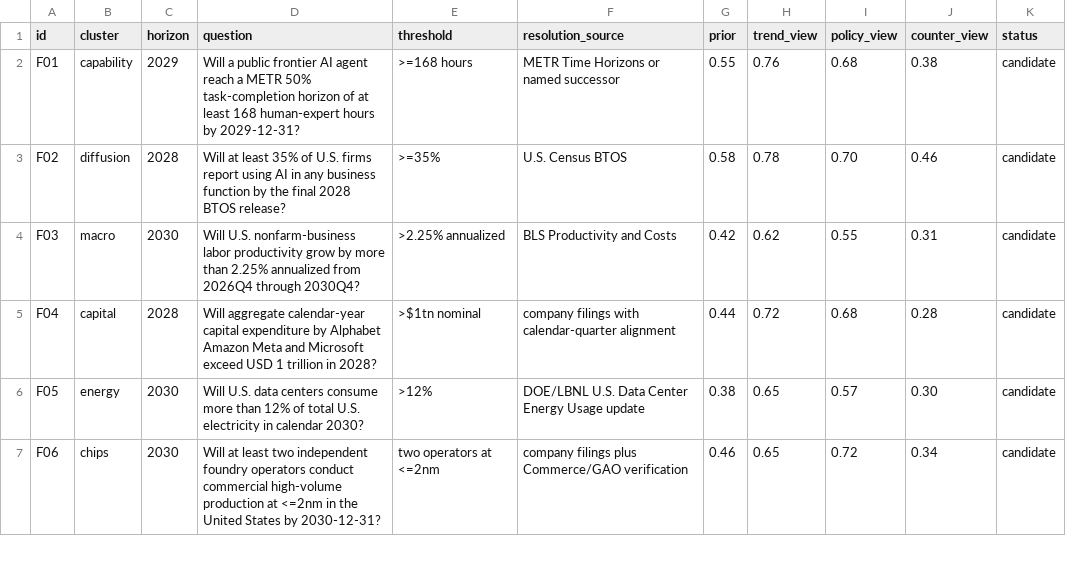
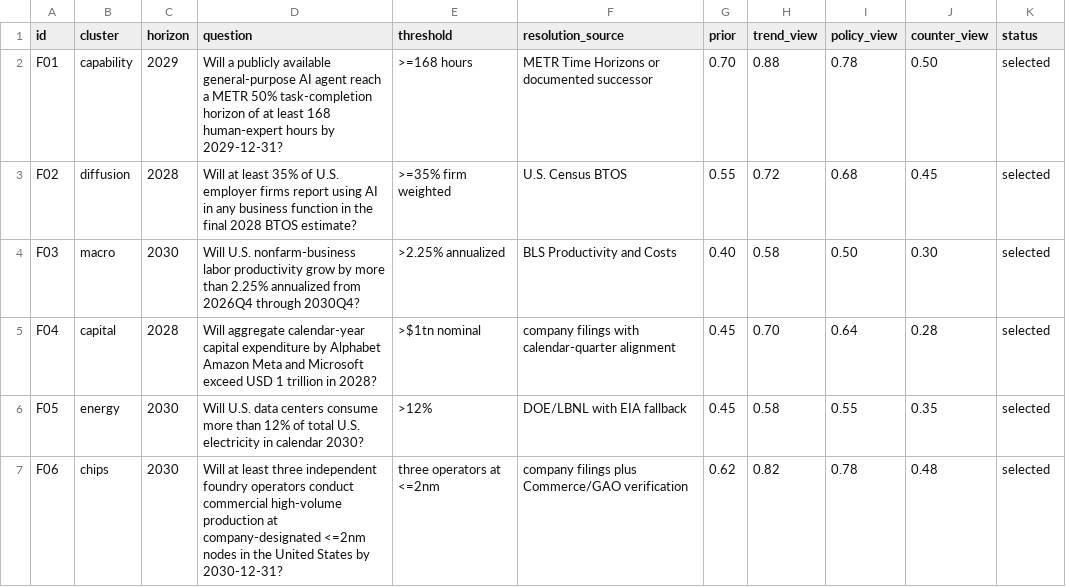
Before and after one commit to JoaoPauloZangrandi/Bridgewater-Forecast, a CSV file: data/forecast_candidates.csv, drawn as a sheet; only a part is shown; the diff covers the shown part only.

```diff
--- a/data/forecast_candidates.csv
+++ b/data/forecast_candidates.csv
@@ -1,7 +1,7 @@
 id,cluster,horizon,question,threshold,resolution_source,prior,trend_view,policy_view,counter_view,status
-F01,capability,2029,"Will a public frontier AI agent reach a METR 50% task-completion horizon of at least 168 human-expert hours by 2029-12-31?",">=168 hours","METR Time Horizons or named successor",0.55,0.76,0.68,0.38,candidate
-F02,diffusion,2028,"Will at least 35% of U.S. firms report using AI in any business function by the final 2028 BTOS release?",">=35%","U.S. Census BTOS",0.58,0.78,0.70,0.46,candidate
-F03,macro,2030,"Will U.S. nonfarm-business labor productivity grow by more than 2.25% annualized from 2026Q4 through 2030Q4?",">2.25% annualized","BLS Productivity and Costs",0.42,0.62,0.55,0.31,candidate
-F04,capital,2028,"Will aggregate calendar-year capital expenditure by Alphabet Amazon Meta and Microsoft exceed USD 1 trillion in 2028?",">$1tn nominal","company filings with calendar-quarter alignment",0.44,0.72,0.68,0.28,candidate
-F05,energy,2030,"Will U.S. data centers consume more than 12% of total U.S. electricity in calendar 2030?",">12%","DOE/LBNL U.S. Data Center Energy Usage update",0.38,0.65,0.57,0.30,candidate
-F06,chips,2030,"Will at least two independent foundry operators conduct commercial high-volume production at <=2nm in the United States by 2030-12-31?","two operators at <=2nm","company filings plus Commerce/GAO verification",0.46,0.65,0.72,0.34,candidate
+F01,capability,2029,"Will a publicly available general-purpose AI agent reach a METR 50% task-completion horizon of at least 168 human-expert hours by 2029-12-31?",">=168 hours","METR Time Horizons or documented successor",0.70,0.88,0.78,0.50,selected
+F02,diffusion,2028,"Will at least 35% of U.S. employer firms report using AI in any business function in the final 2028 BTOS estimate?",">=35% firm weighted","U.S. Census BTOS",0.55,0.72,0.68,0.45,selected
+F03,macro,2030,"Will U.S. nonfarm-business labor productivity grow by more than 2.25% annualized from 2026Q4 through 2030Q4?",">2.25% annualized","BLS Productivity and Costs",0.40,0.58,0.50,0.30,selected
+F04,capital,2028,"Will aggregate calendar-year capital expenditure by Alphabet Amazon Meta and Microsoft exceed USD 1 trillion in 2028?",">$1tn nominal","company filings with calendar-quarter alignment",0.45,0.70,0.64,0.28,selected
+F05,energy,2030,"Will U.S. data centers consume more than 12% of total U.S. electricity in calendar 2030?",">12%","DOE/LBNL with EIA fallback",0.45,0.58,0.55,0.35,selected
+F06,chips,2030,"Will at least three independent foundry operators conduct commercial high-volume production at company-designated <=2nm nodes in the United States by 2030-12-31?","three operators at <=2nm","company filings plus Commerce/GAO verification",0.62,0.82,0.78,0.48,selected
```
Also changed, not shown: 34 edited cells elsewhere in this file, research/source_ledger.csv, 11 other files.
